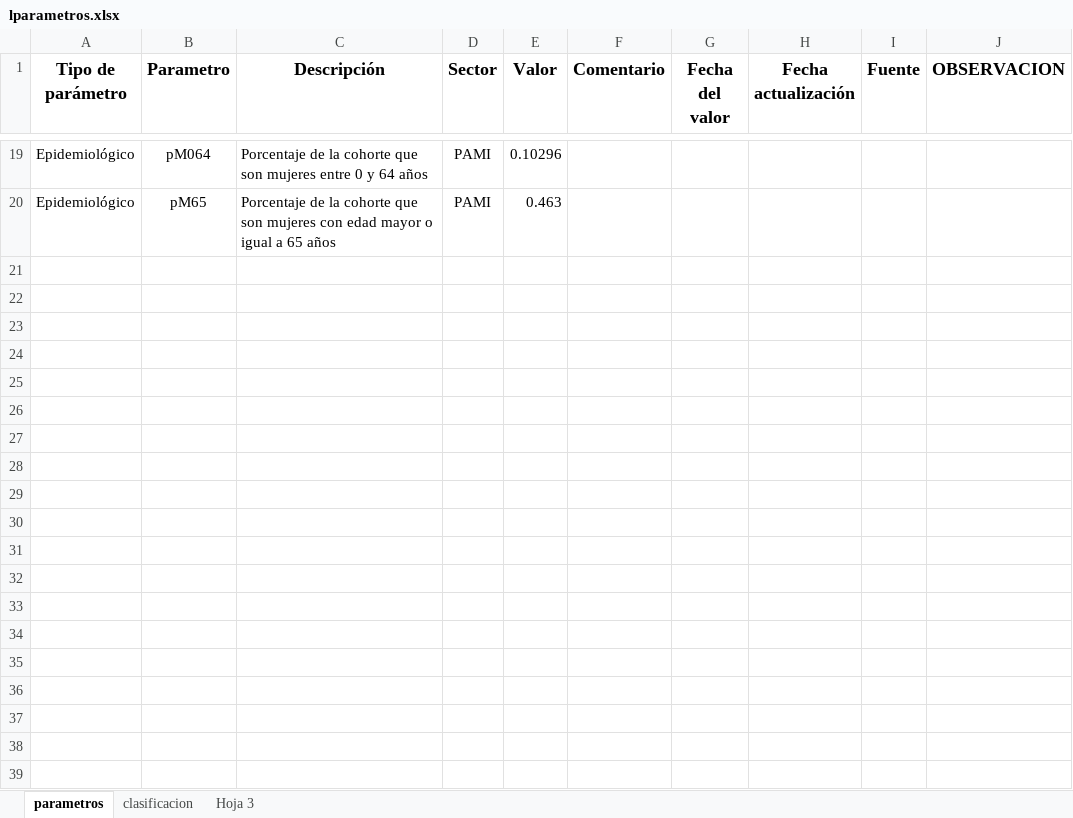
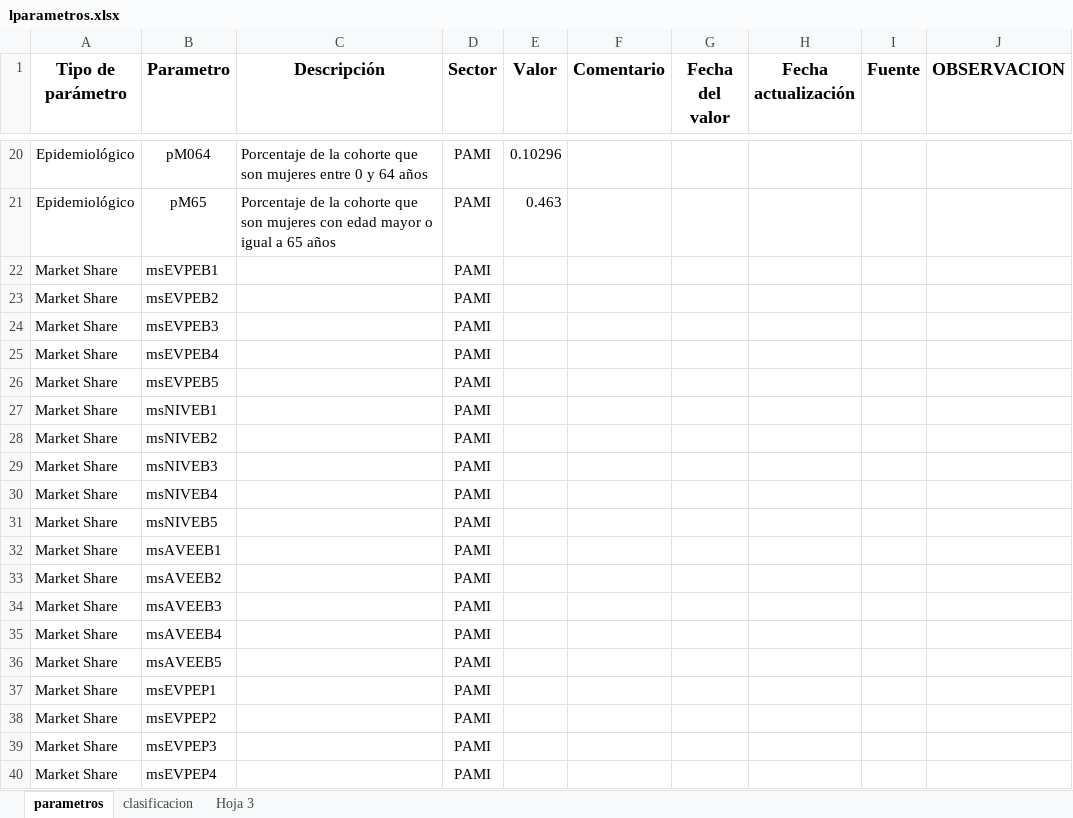
Before and after one commit to lpastoriiecs/avelumab, an Excel workbook: lparametros.xlsx, sheet parametros, drawn as a sheet; only a part is shown, gaps mark what is left out; values as stored, in another font and other column widths than the file's, no borders; the diff covers the shown part only; the diff names each change by its address in the sheet, - before the commit and + after, or states it on an @@ line.

Commit message:
91

```diff
--- a/lparametros.xlsx (sheet parametros)
+++ b/lparametros.xlsx (sheet parametros)
+row 22: Market Share | msEVPEB1 |  | PAMI
+row 23: Market Share | msEVPEB2 |  | PAMI
+row 24: Market Share | msEVPEB3 |  | PAMI
+row 25: Market Share | msEVPEB4 |  | PAMI
+row 26: Market Share | msEVPEB5 |  | PAMI
+row 27: Market Share | msNIVEB1 |  | PAMI
+row 28: Market Share | msNIVEB2 |  | PAMI
+row 29: Market Share | msNIVEB3 |  | PAMI
+row 30: Market Share | msNIVEB4 |  | PAMI
+row 31: Market Share | msNIVEB5 |  | PAMI
+row 32: Market Share | msAVEEB1 |  | PAMI
+row 33: Market Share | msAVEEB2 |  | PAMI
+row 34: Market Share | msAVEEB3 |  | PAMI
+row 35: Market Share | msAVEEB4 |  | PAMI
+row 36: Market Share | msAVEEB5 |  | PAMI
+row 37: Market Share | msEVPEP1 |  | PAMI
+row 38: Market Share | msEVPEP2 |  | PAMI
+row 39: Market Share | msEVPEP3 |  | PAMI
+row 40: Market Share | msEVPEP4 |  | PAMI
```
Also changed, not shown: 12 added rows elsewhere in this sheet.
